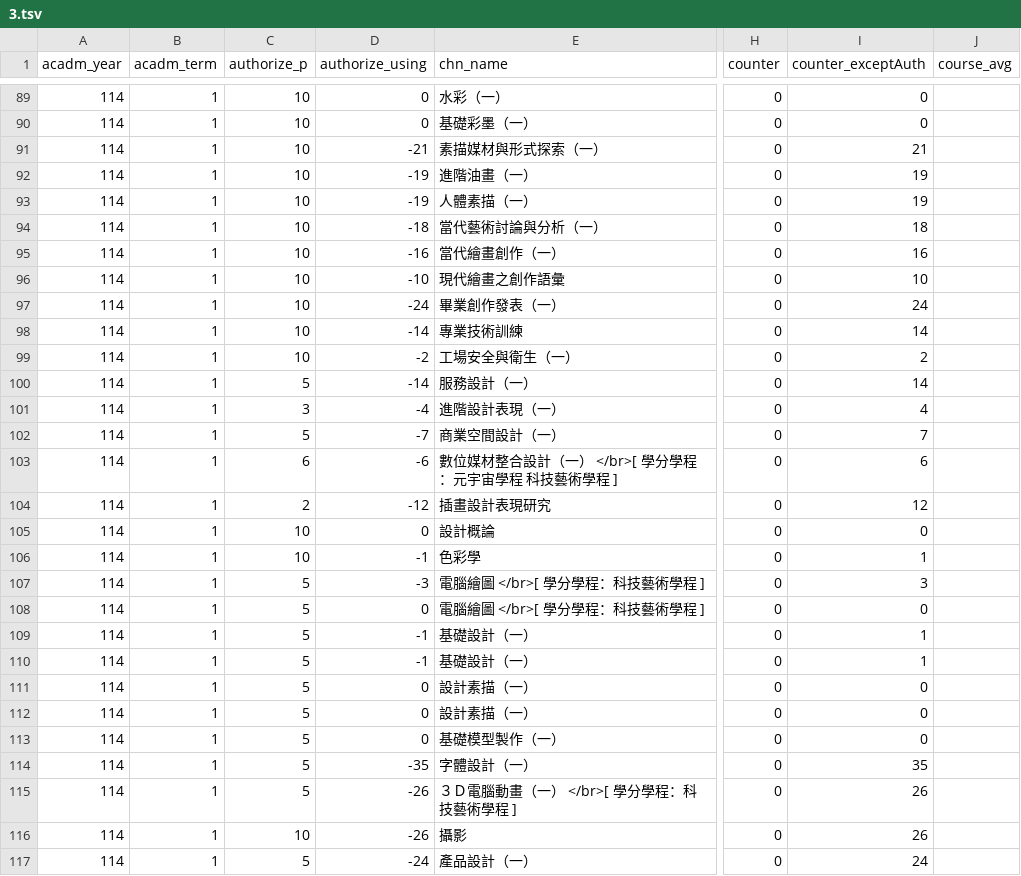
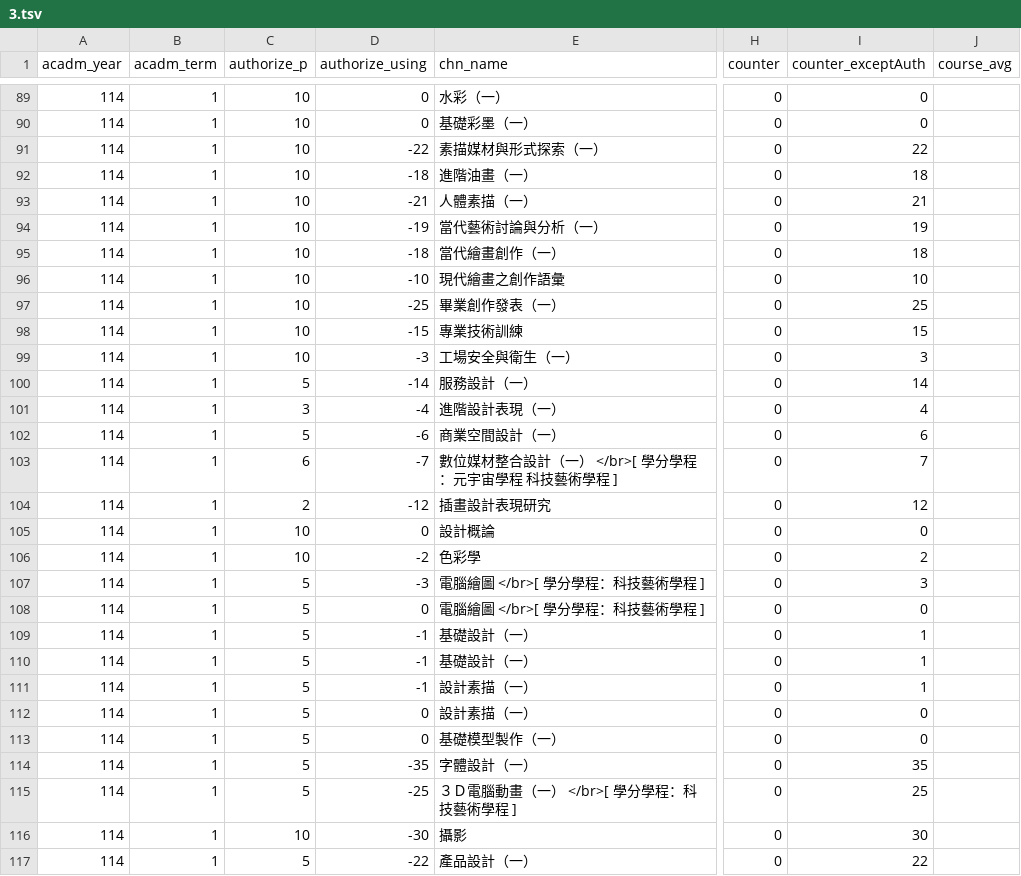
Before and after one commit to sun92122/ntnux-frontend, a TSV file: public/data/114-1/3.tsv, drawn as a sheet; only a part is shown, gaps mark what is left out; the diff covers the shown part only; the diff names each change by its address in the sheet, - before the commit and + after, or states it on an @@ line.

```diff
--- a/public/data/114-1/3.tsv
+++ b/public/data/114-1/3.tsv
-D91 (authorize_using): -21
+D91 (authorize_using): -22
-I91 (counter_exceptAuth): 21
+I91 (counter_exceptAuth): 22
-D92 (authorize_using): -19
+D92 (authorize_using): -18
-I92 (counter_exceptAuth): 19
+I92 (counter_exceptAuth): 18
-D93 (authorize_using): -19
+D93 (authorize_using): -21
-I93 (counter_exceptAuth): 19
+I93 (counter_exceptAuth): 21
-D94 (authorize_using): -18
+D94 (authorize_using): -19
-I94 (counter_exceptAuth): 18
+I94 (counter_exceptAuth): 19
-D95 (authorize_using): -16
+D95 (authorize_using): -18
-I95 (counter_exceptAuth): 16
+I95 (counter_exceptAuth): 18
-D97 (authorize_using): -24
+D97 (authorize_using): -25
-I97 (counter_exceptAuth): 24
+I97 (counter_exceptAuth): 25
-D98 (authorize_using): -14
+D98 (authorize_using): -15
-I98 (counter_exceptAuth): 14
+I98 (counter_exceptAuth): 15
-D99 (authorize_using): -2
+D99 (authorize_using): -3
-I99 (counter_exceptAuth): 2
+I99 (counter_exceptAuth): 3
-D102 (authorize_using): -7
+D102 (authorize_using): -6
-I102 (counter_exceptAuth): 7
+I102 (counter_exceptAuth): 6
-D103 (authorize_using): -6
+D103 (authorize_using): -7
-I103 (counter_exceptAuth): 6
+I103 (counter_exceptAuth): 7
-D106 (authorize_using): -1
+D106 (authorize_using): -2
-I106 (counter_exceptAuth): 1
+I106 (counter_exceptAuth): 2
-D111 (authorize_using): 0
+D111 (authorize_using): -1
-I111 (counter_exceptAuth): 0
+I111 (counter_exceptAuth): 1
-D115 (authorize_using): -26
+D115 (authorize_using): -25
-I115 (counter_exceptAuth): 26
+I115 (counter_exceptAuth): 25
-D116 (authorize_using): -26
+D116 (authorize_using): -30
-I116 (counter_exceptAuth): 26
+I116 (counter_exceptAuth): 30
-D117 (authorize_using): -24
+D117 (authorize_using): -22
-I117 (counter_exceptAuth): 24
+I117 (counter_exceptAuth): 22
```
Also changed, not shown: 154 edited cells elsewhere in this file, public/data/114-1/0.tsv, public/data/114-1/1.tsv, 2 other files.
